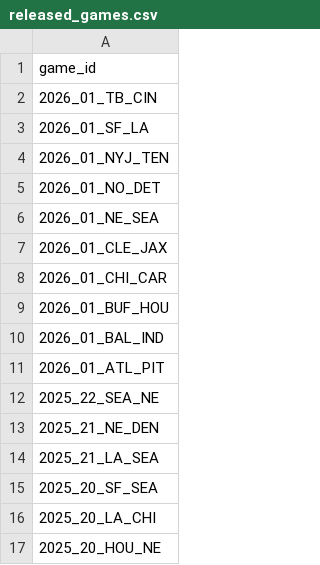
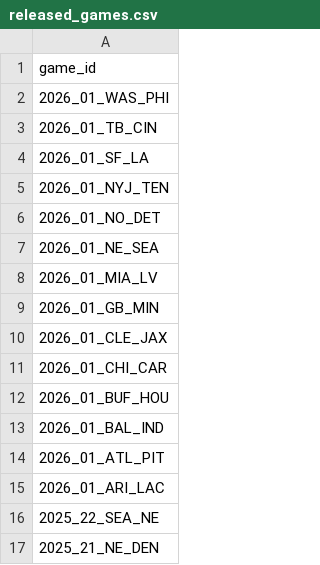
Before and after one commit to nflverse/nflverse-pbp-internal, a CSV file: released_games.csv, drawn as a sheet; only a part is shown; the shorter side is filled out with more unchanged rows.

```diff
--- a/released_games.csv
+++ b/released_games.csv
@@ -1,2 +1,3 @@
 game_id
+2026_01_WAS_PHI
 2026_01_TB_CIN
@@ -6,2 +7,4 @@ game_id
 2026_01_NE_SEA
+2026_01_MIA_LV
+2026_01_GB_MIN
 2026_01_CLE_JAX
@@ -11,2 +14,3 @@ game_id
 2026_01_ATL_PIT
+2026_01_ARI_LAC
 2025_22_SEA_NE
```
